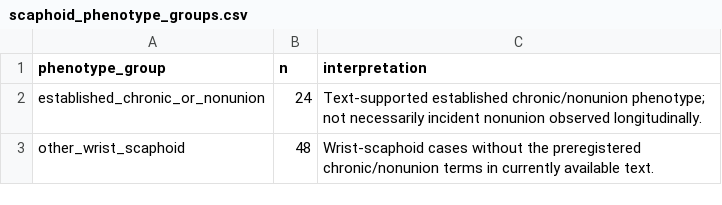
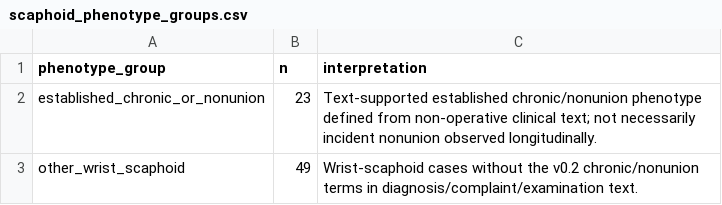
Before and after one commit to stloendays/Computational-Phenotyping-of-Real-World-Orthopaedic-Records, a CSV file: data/aggregate/scaphoid_phenotype_groups.csv, drawn as a sheet.

Commit message:
Correct scaphoid groups after v0.2 source-scope freeze

```diff
--- a/data/aggregate/scaphoid_phenotype_groups.csv
+++ b/data/aggregate/scaphoid_phenotype_groups.csv
@@ -1,3 +1,3 @@
 phenotype_group,n,interpretation
-established_chronic_or_nonunion,24,Text-supported established chronic/nonunion phenotype; not necessarily incident nonunion observed longitudinally.
-other_wrist_scaphoid,48,Wrist-scaphoid cases without the preregistered chronic/nonunion terms in currently available text.
+established_chronic_or_nonunion,23,Text-supported established chronic/nonunion phenotype defined from non-operative clinical text; not necessarily incident nonunion observed longitudinally.
+other_wrist_scaphoid,49,Wrist-scaphoid cases without the v0.2 chronic/nonunion terms in diagnosis/complaint/examination text.
```
